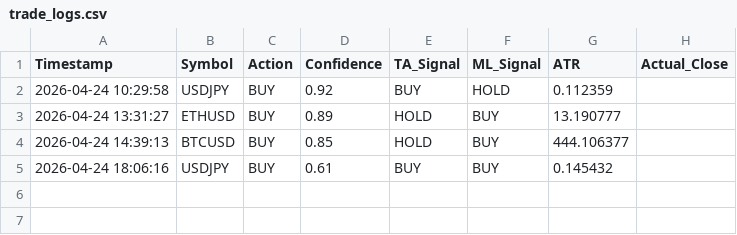
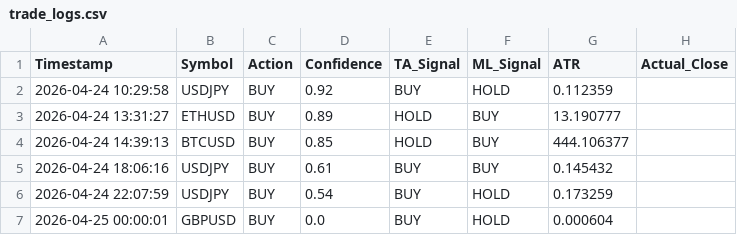
Before and after one commit to Wethmal/forexnew, a CSV file: trade_logs.csv, drawn as a sheet; the diff names each change by its address in the sheet, - before the commit and + after, or states it on an @@ line.

```diff
--- a/trade_logs.csv
+++ b/trade_logs.csv
+row 6: 2026-04-24 22:07:59 | USDJPY | BUY | 0.54 | BUY | HOLD | 0.173259
+row 7: 2026-04-25 00:00:01 | GBPUSD | BUY | 0.0 | BUY | HOLD | 0.000604
```
Also changed, not shown: 52 other files.
